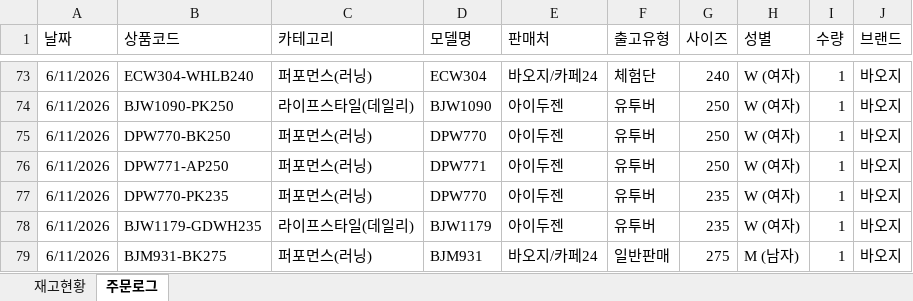
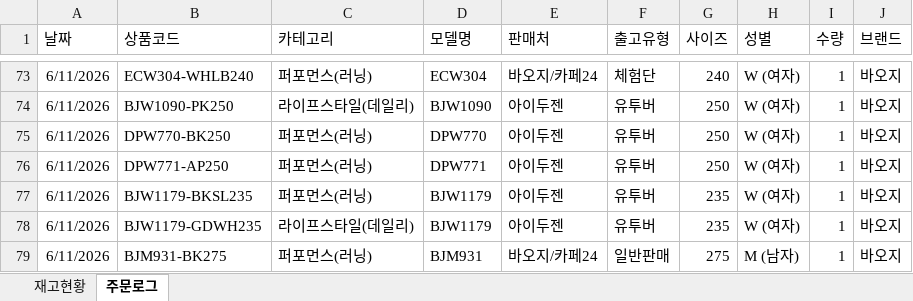
Before and after one commit to dkseotjd0112-max/Baoji-dashboard, an Excel workbook: data.xlsx, sheet 주문로그, drawn as a sheet; only a part is shown, gaps mark what is left out; values as stored, in another font and other column widths than the file's, no borders; the diff covers the shown part only; the diff names each change by its address in the sheet, - before the commit and + after, or states it on an @@ line.

```diff
--- a/data.xlsx (sheet 주문로그)
+++ b/data.xlsx (sheet 주문로그)
-B77 (상품코드): DPW770-PK235
+B77 (상품코드): BJW1179-BKSL235
-D77 (모델명): DPW770
+D77 (모델명): BJW1179
```
Also changed, not shown: 21 added rows, 2 removed rows and 18 edited cells elsewhere in this sheet, sheet 재고현황.
